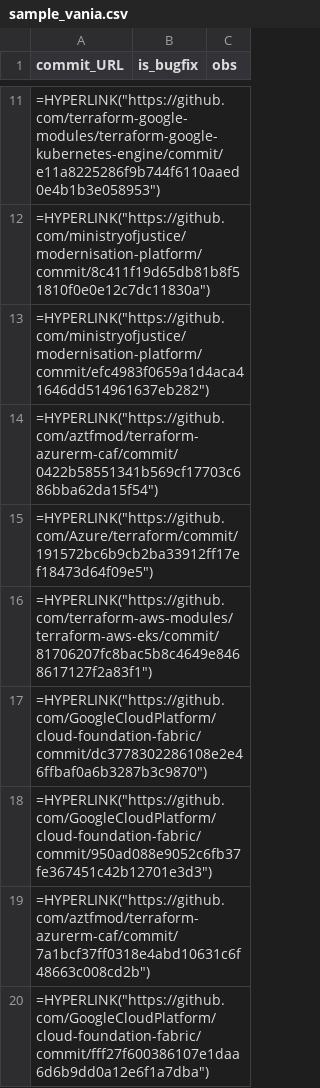
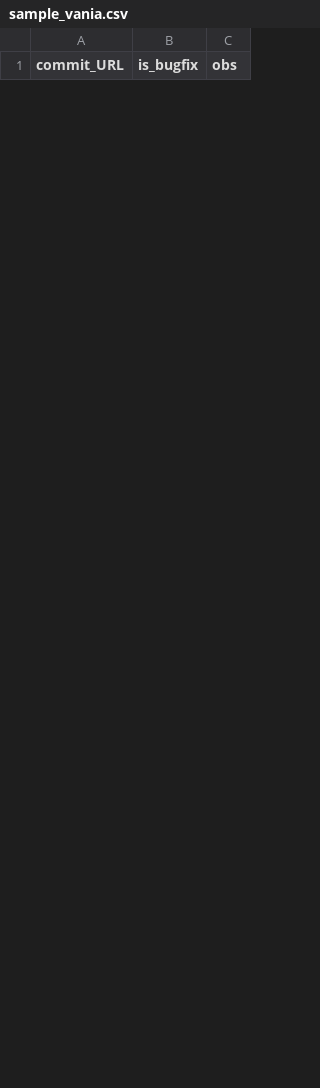
Before and after one commit to Asunnya/terraform-miner, a CSV file: commits_analysis/sample_vania.csv, drawn as a sheet; only a part is shown, gaps mark what is left out; removed rows and columns are numbered as before the commit, all else as after; the diff covers the shown part only; the diff names each change by its address in the sheet, - before the commit and + after, or states it on an @@ line.

Commit message:
update vania's manual analysis

```diff
--- a/commits_analysis/sample_vania.csv
+++ b/commits_analysis/sample_vania.csv
-row 11: =HYPERLINK("https://github.com/terraform-google-modules/terraform-google-kubernetes-engine/commit/e11a8225286f9b744f6110aaed0e4b1b3e058953")
-row 12: =HYPERLINK("https://github.com/ministryofjustice/modernisation-platform/commit/8c411f19d65db81b8f51810f0e0e12c7dc11830a")
-row 13: =HYPERLINK("https://github.com/ministryofjustice/modernisation-platform/commit/efc4983f0659a1d4aca41646dd514961637eb282")
-row 14: =HYPERLINK("https://github.com/aztfmod/terraform-azurerm-caf/commit/0422b58551341b569cf17703c686bba62da15f54")
-row 15: =HYPERLINK("https://github.com/Azure/terraform/commit/191572bc6b9cb2ba33912ff17ef18473d64f09e5")
-row 16: =HYPERLINK("https://github.com/terraform-aws-modules/terraform-aws-eks/commit/81706207fc8bac5b8c4649e8468617127f2a83f1")
-row 17: =HYPERLINK("https://github.com/GoogleCloudPlatform/cloud-foundation-fabric/commit/dc3778302286108e2e46ffbaf0a6b3287b3c9870")
-row 18: =HYPERLINK("https://github.com/GoogleCloudPlatform/cloud-foundation-fabric/commit/950ad088e9052c6fb37fe367451c42b12701e3d3")
-row 19: =HYPERLINK("https://github.com/aztfmod/terraform-azurerm-caf/commit/7a1bcf37ff0318e4abd10631c6f48663c008cd2b")
-row 20: =HYPERLINK("https://github.com/GoogleCloudPlatform/cloud-foundation-fabric/commit/fff27f600386107e1daa6d6b9dd0a12e6f1a7dba")
```
Also changed, not shown: 55 added rows and 45 removed rows elsewhere in this file.
